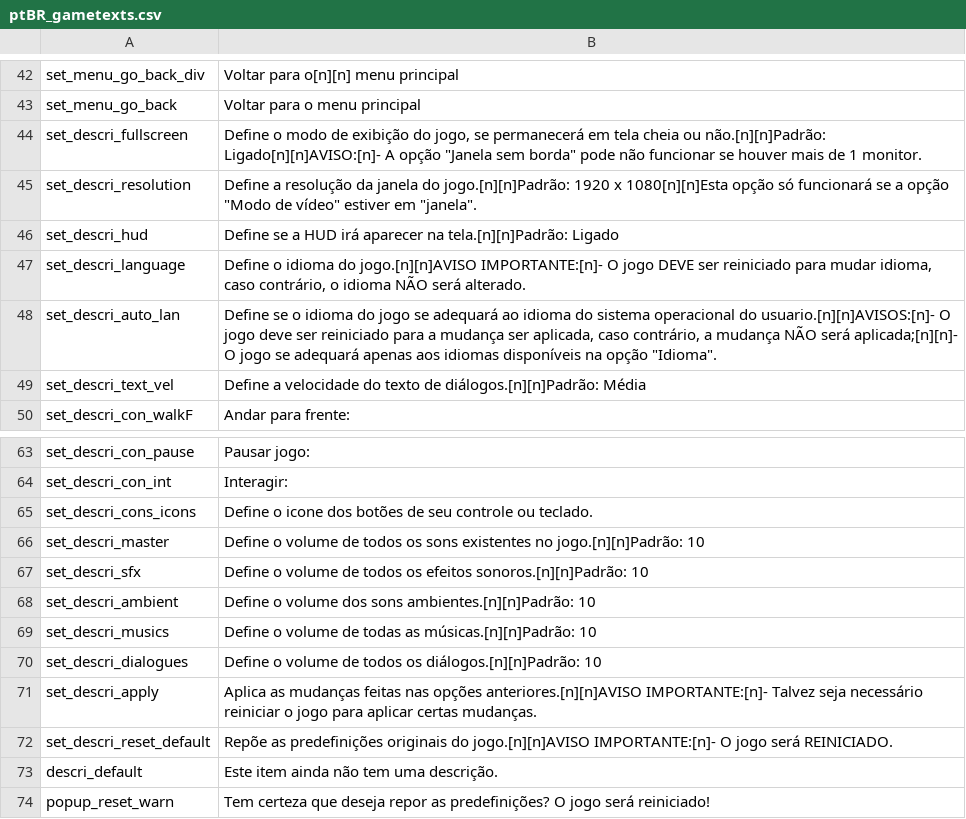
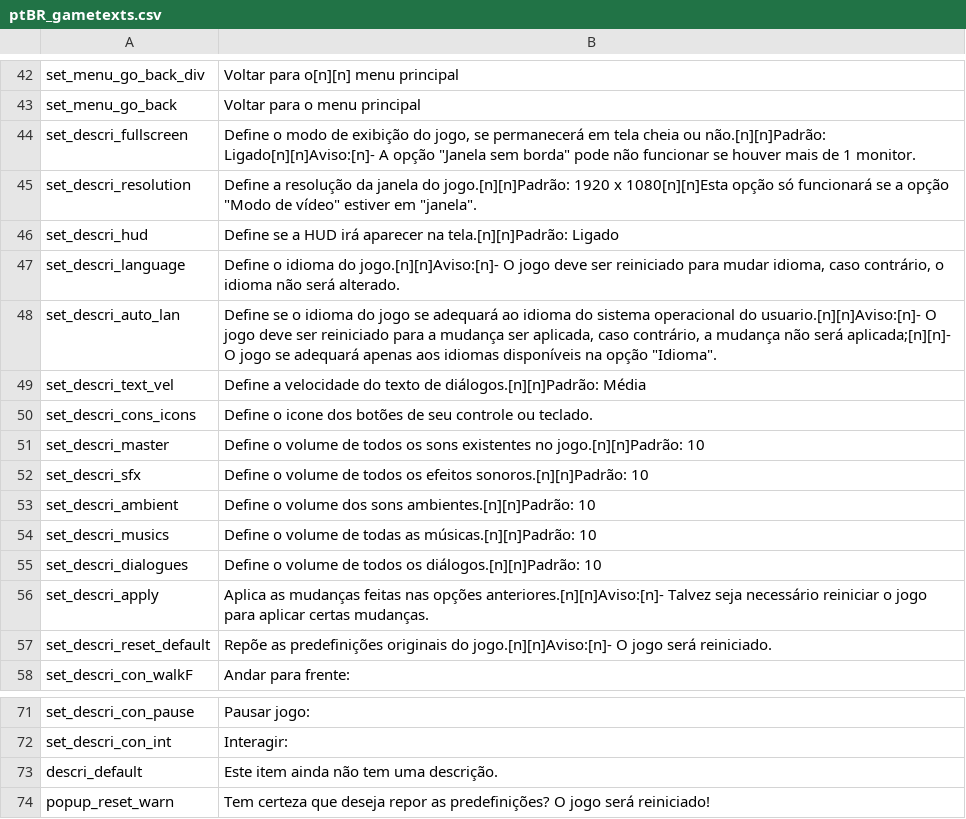
Before and after one commit to 5RKS/Hells_Voyager_Translation, a CSV file: ptBR_gametexts.csv, drawn as a sheet; only a part is shown, gaps mark what is left out; the diff covers the shown part only.

Commit message:
Update ptBR_gametexts.csv

```diff
--- a/ptBR_gametexts.csv
+++ b/ptBR_gametexts.csv
@@ -43,8 +43,16 @@ set_menu_go_back_div,Voltar para o[n][n] menu principal
 set_menu_go_back,Voltar para o menu principal
-set_descri_fullscreen,"Define o modo de exibição do jogo, se permanecerá em tela cheia ou não.[n][n]Padrão: Ligado[n][n]AVISO:[n]- A opção ""Janela sem borda"" pode não funcionar se houver mais de 1 monitor."
+set_descri_fullscreen,"Define o modo de exibição do jogo, se permanecerá em tela cheia ou não.[n][n]Padrão: Ligado[n][n]Aviso:[n]- A opção ""Janela sem borda"" pode não funcionar se houver mais de 1 monitor."
 set_descri_resolution,"Define a resolução da janela do jogo.[n][n]Padrão: 1920 x 1080[n][n]Esta opção só funcionará se a opção ""Modo de vídeo"" estiver em ""janela""."
 set_descri_hud,Define se a HUD irá aparecer na tela.[n][n]Padrão: Ligado
-set_descri_language,"Define o idioma do jogo.[n][n]AVISO IMPORTANTE:[n]- O jogo DEVE ser reiniciado para mudar idioma, caso contrário, o idioma NÃO será alterado."
-set_descri_auto_lan,"Define se o idioma do jogo se adequará ao idioma do sistema operacional do usuario.[n][n]AVISOS:[n]- O jogo deve ser reiniciado para a mudança ser aplicada, caso contrário, a mudança NÃO será aplicada;[n][n]- O jogo se adequará apenas aos idiomas disponíveis na opção ""Idioma""."
+set_descri_language,"Define o idioma do jogo.[n][n]Aviso:[n]- O jogo deve ser reiniciado para mudar idioma, caso contrário, o idioma não será alterado."
+set_descri_auto_lan,"Define se o idioma do jogo se adequará ao idioma do sistema operacional do usuario.[n][n]Aviso:[n]- O jogo deve ser reiniciado para a mudança ser aplicada, caso contrário, a mudança não será aplicada;[n][n]- O jogo se adequará apenas aos idiomas disponíveis na opção ""Idioma""."
 set_descri_text_vel,Define a velocidade do texto de diálogos.[n][n]Padrão: Média
+set_descri_cons_icons,Define o icone dos botões de seu controle ou teclado.
+set_descri_master,Define o volume de todos os sons existentes no jogo.[n][n]Padrão: 10
+set_descri_sfx,Define o volume de todos os efeitos sonoros.[n][n]Padrão: 10
+set_descri_ambient,Define o volume dos sons ambientes.[n][n]Padrão: 10
+set_descri_musics,Define o volume de todas as músicas.[n][n]Padrão: 10
+set_descri_dialogues,Define o volume de todos os diálogos.[n][n]Padrão: 10
+set_descri_apply,Aplica as mudanças feitas nas opções anteriores.[n][n]Aviso:[n]- Talvez seja necessário reiniciar o jogo para aplicar certas mudanças.
+set_descri_reset_default,Repõe as predefinições originais do jogo.[n][n]Aviso:[n]- O jogo será reiniciado.
 set_descri_con_walkF,Andar para frente:
@@ -64,10 +72,2 @@ set_descri_con_pause,Pausar jogo:
 set_descri_con_int,Interagir:
-set_descri_cons_icons,Define o icone dos botões de seu controle ou teclado.
-set_descri_master,Define o volume de todos os sons existentes no jogo.[n][n]Padrão: 10
-set_descri_sfx,Define o volume de todos os efeitos sonoros.[n][n]Padrão: 10
-set_descri_ambient,Define o volume dos sons ambientes.[n][n]Padrão: 10
-set_descri_musics,Define o volume de todas as músicas.[n][n]Padrão: 10
-set_descri_dialogues,Define o volume de todos os diálogos.[n][n]Padrão: 10
-set_descri_apply,Aplica as mudanças feitas nas opções anteriores.[n][n]AVISO IMPORTANTE:[n]- Talvez seja necessário reiniciar o jogo para aplicar certas mudanças.
-set_descri_reset_default,Repõe as predefinições originais do jogo.[n][n]AVISO IMPORTANTE:[n]- O jogo será REINICIADO.
 descri_default,Este item ainda não tem uma descrição.
```
Also changed, not shown: 10 edited cells elsewhere in this file.
